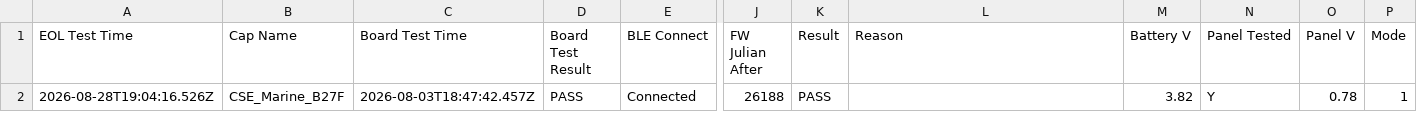
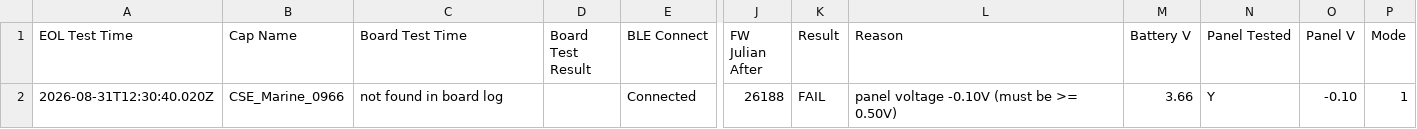
Before and after one commit to gmiedema-cse/cse-log-receiver-, a CSV file: EOL-testing/eol_test_log.csv, drawn as a sheet; only a part is shown, gaps mark what is left out; the diff names each change by its address in the sheet, - before the commit and + after, or states it on an @@ line.

Commit message:
Update EOL test log (1 result)

```diff
--- a/EOL-testing/eol_test_log.csv
+++ b/EOL-testing/eol_test_log.csv
-A2 (EOL Test Time): 2026-08-28T19:04:16.526Z
+A2 (EOL Test Time): 2026-08-31T12:30:40.020Z
-B2 (Cap Name): CSE_Marine_B27F
+B2 (Cap Name): CSE_Marine_0966
-C2 (Board Test Time): 2026-08-03T18:47:42.457Z
+C2 (Board Test Time): not found in board log
-D2 (Board Test Result): PASS
+D2 (Board Test Result): (empty)
-K2 (Result): PASS
+K2 (Result): FAIL
-L2 (Reason): (empty)
+L2 (Reason): panel voltage -0.10V (must be >= 0.50V)
-M2 (Battery V): 3.82
+M2 (Battery V): 3.66
-O2 (Panel V): 0.78
+O2 (Panel V): -0.10
```
